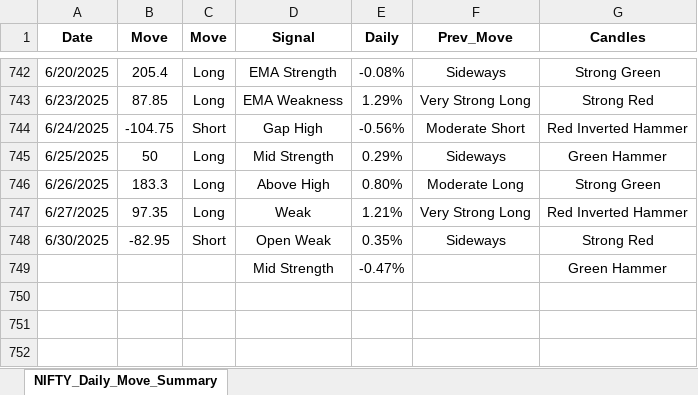
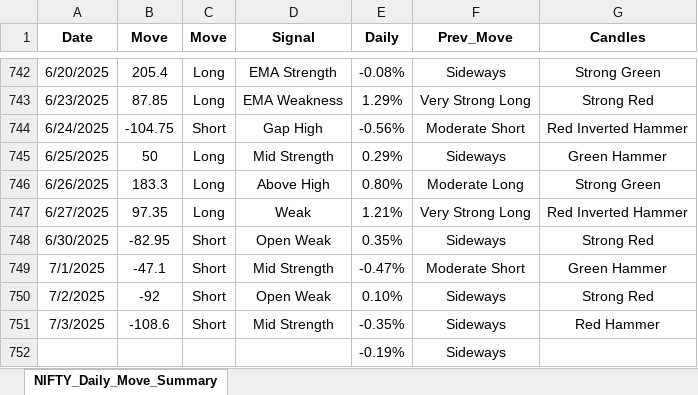
Before and after one commit to SinghVerm/Signals, an Excel workbook: Daily_Summary_with_Prioritized_Signal.xlsx, sheet NIFTY_Daily_Move_Summary, drawn as a sheet; only a part is shown, gaps mark what is left out; values as stored, in another font and other column widths than the file's, no borders; removed rows and columns are numbered as before the commit, all else as after; the diff names each change by its address in the sheet, - before the commit and + after, or states it on an @@ line.

Commit message:
Add files via upload

```diff
--- a/Daily_Summary_with_Prioritized_Signal.xlsx (sheet NIFTY_Daily_Move_Summary)
+++ b/Daily_Summary_with_Prioritized_Signal.xlsx (sheet NIFTY_Daily_Move_Summary)
-row 749:  |  |  | Mid Strength | -0.47% |  | Green Hammer
+row 749: 7/1/2025 | -47.1 | Short | Mid Strength | -0.47% | Moderate Short | Green Hammer
+row 750: 7/2/2025 | -92 | Short | Open Weak | 0.10% | Sideways | Strong Red
+row 751: 7/3/2025 | -108.6 | Short | Mid Strength | -0.35% | Sideways | Red Hammer
+row 752:  |  |  |  | -0.19% | Sideways
```
